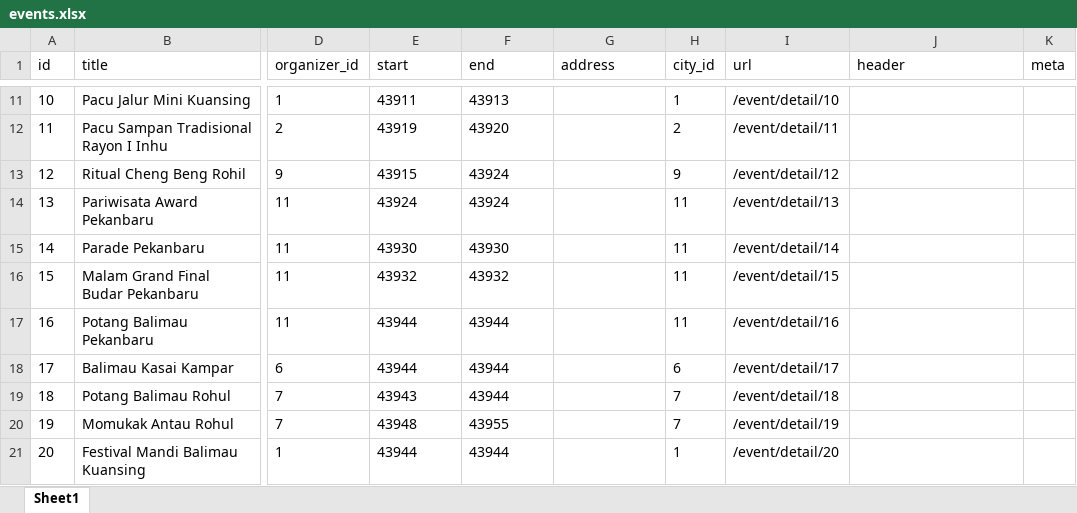
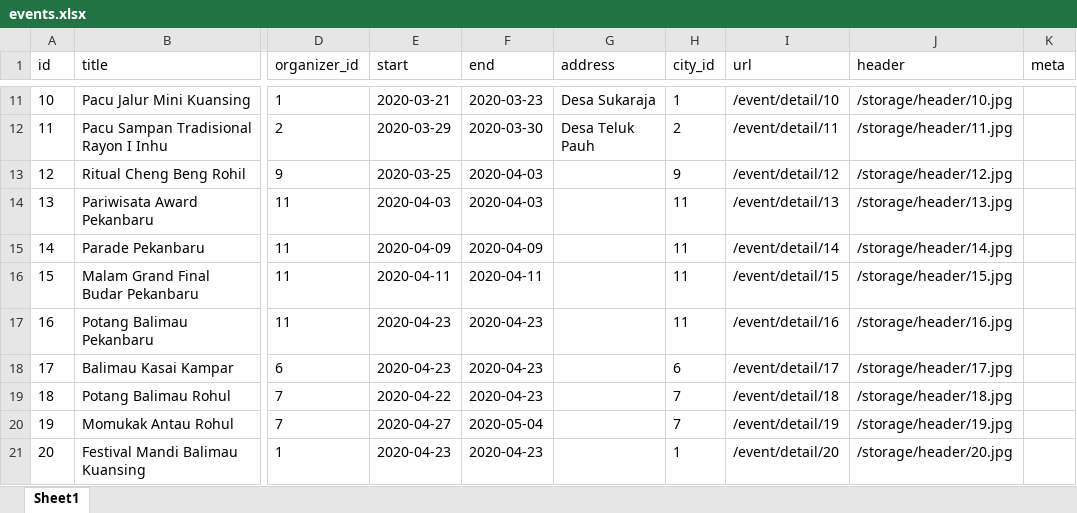
Before and after one commit to umarsyarif/disparau, an Excel workbook: database/seeds/events.xlsx, sheet Sheet1, drawn as a sheet; only a part is shown, gaps mark what is left out; values as stored, in another font and other column widths than the file's, no borders; the diff covers the shown part only; the diff names each change by its address in the sheet, - before the commit and + after, or states it on an @@ line.

```diff
--- a/database/seeds/events.xlsx (sheet Sheet1)
+++ b/database/seeds/events.xlsx (sheet Sheet1)
-E11 (start): 43911
+E11 (start): 2020-03-21
-F11 (end): 43913
+F11 (end): 2020-03-23
-G11 (address): (empty)
+G11 (address): Desa Sukaraja
-J11 (header): (empty)
+J11 (header): /storage/header/10.jpg
-E12 (start): 43919
+E12 (start): 2020-03-29
-F12 (end): 43920
+F12 (end): 2020-03-30
-G12 (address): (empty)
+G12 (address): Desa Teluk Pauh
-J12 (header): (empty)
+J12 (header): /storage/header/11.jpg
-E13 (start): 43915
+E13 (start): 2020-03-25
-F13:F14 (end): 43924
+F13:F14 (end): 2020-04-03
-J13 (header): (empty)
+J13 (header): /storage/header/12.jpg
-E14 (start): 43924
+E14 (start): 2020-04-03
-J14 (header): (empty)
+J14 (header): /storage/header/13.jpg
-E15 (start): 43930
+E15 (start): 2020-04-09
-F15 (end): 43930
+F15 (end): 2020-04-09
-J15 (header): (empty)
+J15 (header): /storage/header/14.jpg
-E16 (start): 43932
+E16 (start): 2020-04-11
-F16 (end): 43932
+F16 (end): 2020-04-11
-J16 (header): (empty)
+J16 (header): /storage/header/15.jpg
-E17:E18 (start): 43944
+E17:E18 (start): 2020-04-23
-F17:F19 (end): 43944
+F17:F19 (end): 2020-04-23
-J17 (header): (empty)
+J17 (header): /storage/header/16.jpg
-J18 (header): (empty)
+J18 (header): /storage/header/17.jpg
-E19 (start): 43943
+E19 (start): 2020-04-22
-J19 (header): (empty)
+J19 (header): /storage/header/18.jpg
-E20 (start): 43948
+E20 (start): 2020-04-27
-F20 (end): 43955
+F20 (end): 2020-05-04
-J20 (header): (empty)
+J20 (header): /storage/header/19.jpg
-E21 (start): 43944
+E21 (start): 2020-04-23
-F21 (end): 43944
+F21 (end): 2020-04-23
-J21 (header): (empty)
+J21 (header): /storage/header/20.jpg
```
Also changed, not shown: 257 edited cells elsewhere in this sheet, 4 other files.
